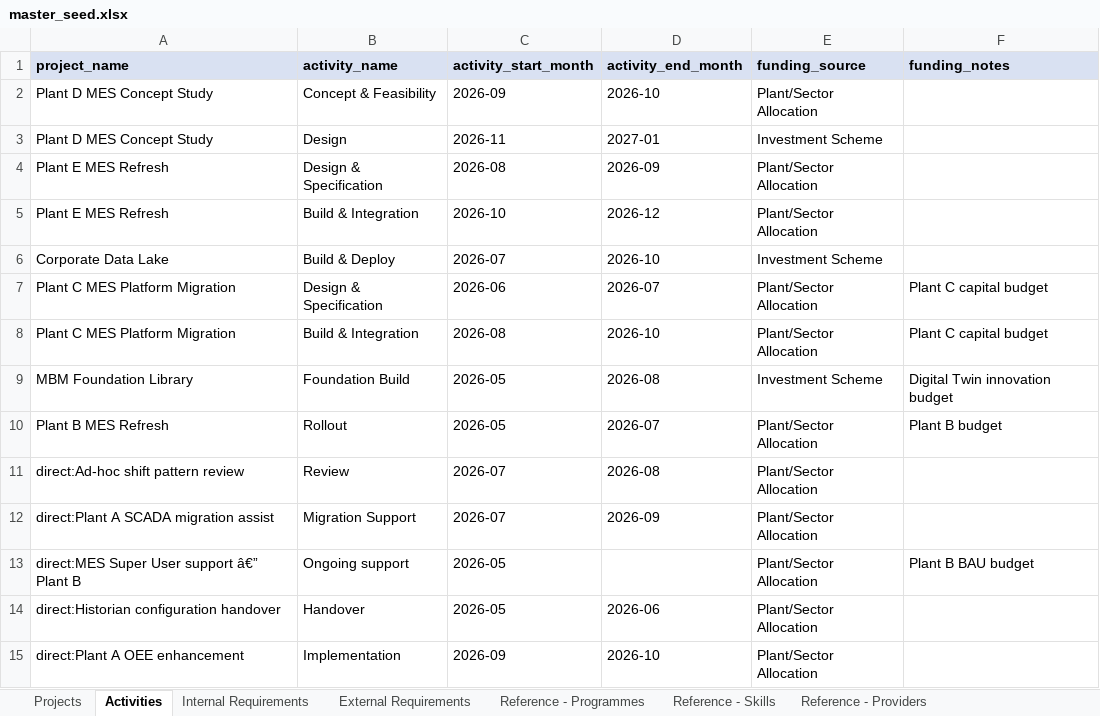
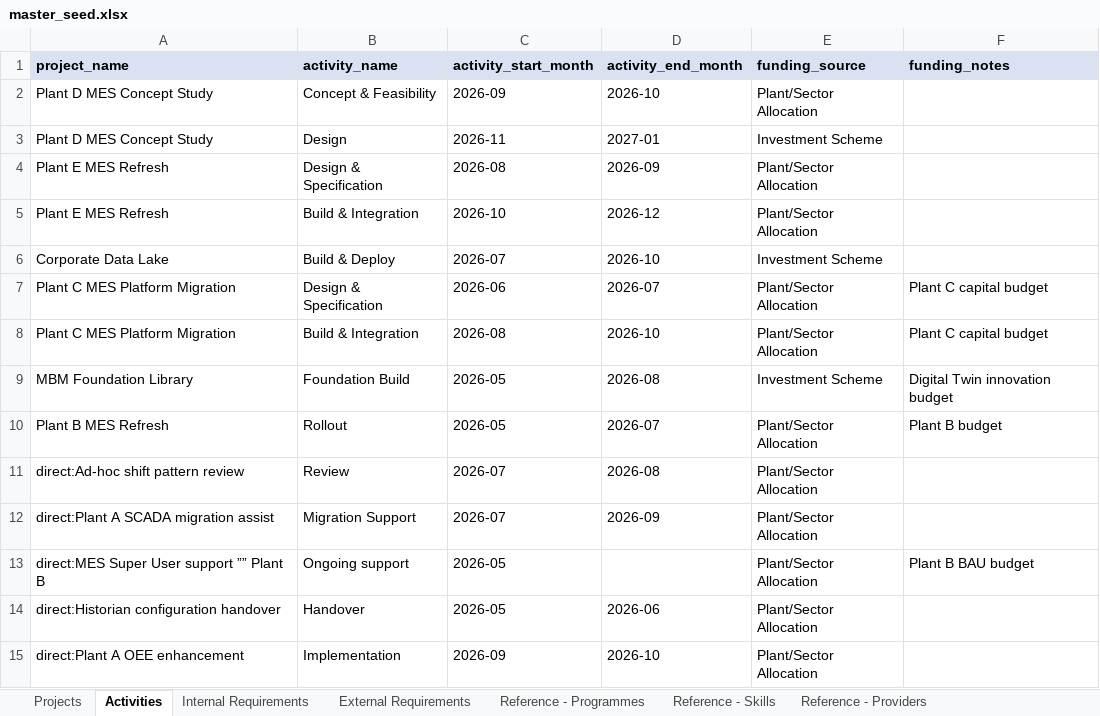
Before and after one commit to tim-pickup/ResourceForecastTool, an Excel workbook: seed/master_seed.xlsx, sheet Activities, drawn as a sheet; values as stored, in another font and other column widths than the file's, no borders; the diff names each change by its address in the sheet, - before the commit and + after, or states it on an @@ line.

```diff
--- a/seed/master_seed.xlsx (sheet Activities)
+++ b/seed/master_seed.xlsx (sheet Activities)
-A13 (project_name): direct:MES Super User support â€” Plant B
+A13 (project_name): direct:MES Super User support ”” Plant B
```
Also changed, not shown: sheet Direct Demands, sheet Domains, sheet Projects, sheet Allocations, sheet Internal Requirements, sheet Person Skills, 2 more sheets, 6 other files.
